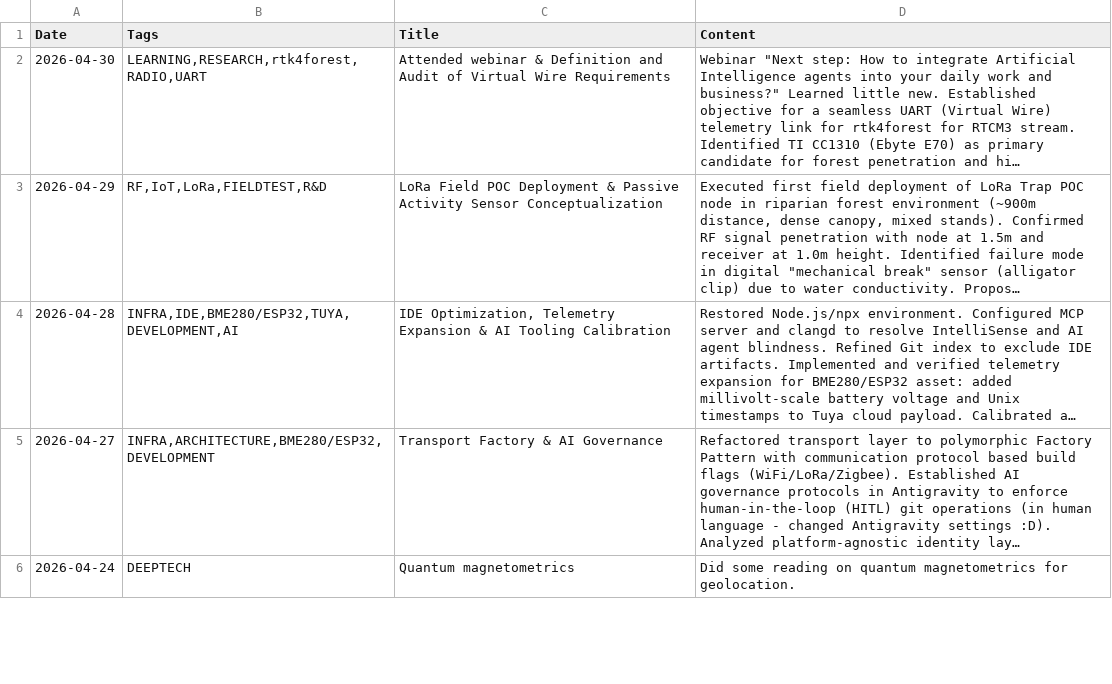
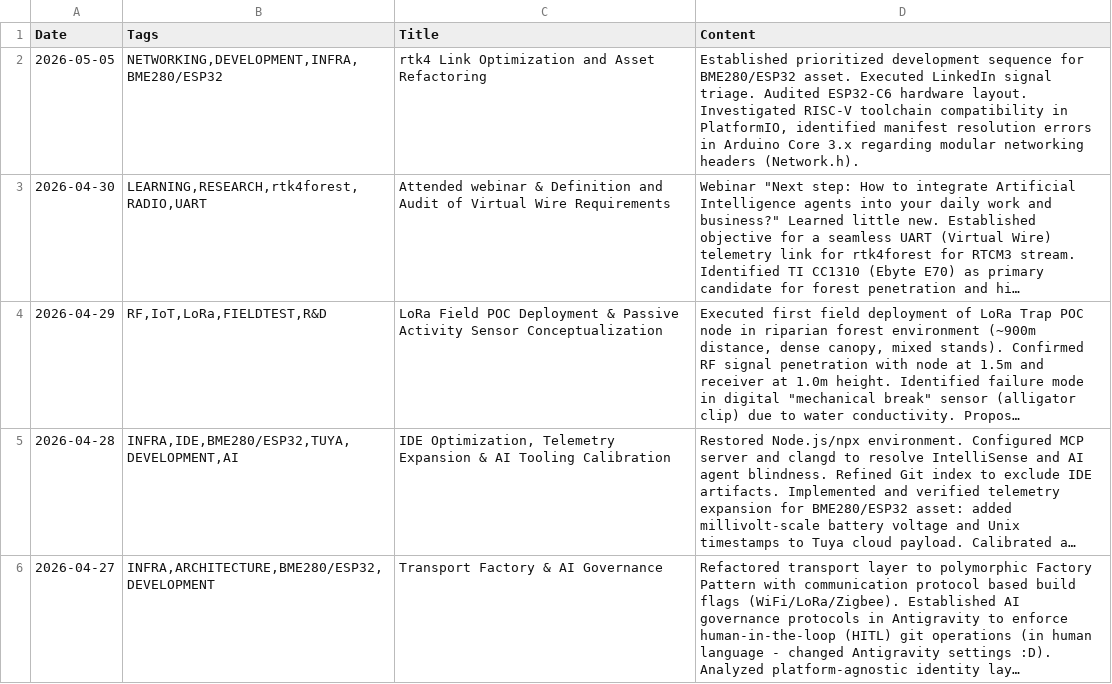
Before and after one commit to jtupulis/rtk4lab.github.io, a CSV file: log.csv, drawn as a sheet; only a part is shown; the shorter side is filled out with more unchanged rows; long unchanged cells end in …; the diff names each change by its address in the sheet, - before the commit and + after, or states it on an @@ line.

Commit message:
Update log.csv

```diff
--- a/log.csv
+++ b/log.csv
+row 2: 2026-05-05 | NETWORKING,DEVELOPMENT,INFRA,BME280/ESP32 | rtk4 Link Optimization and Asset Refactoring | Established prioritized development sequence for BME280/ESP32 asset. Executed LinkedIn signal triage. Audited ESP32-C6 hardware layout. Investigated RISC-V toolchain compatibility in PlatformIO, identified manifest resolution errors in Arduino Core 3.x regarding modular networking headers (Network.h).
```
